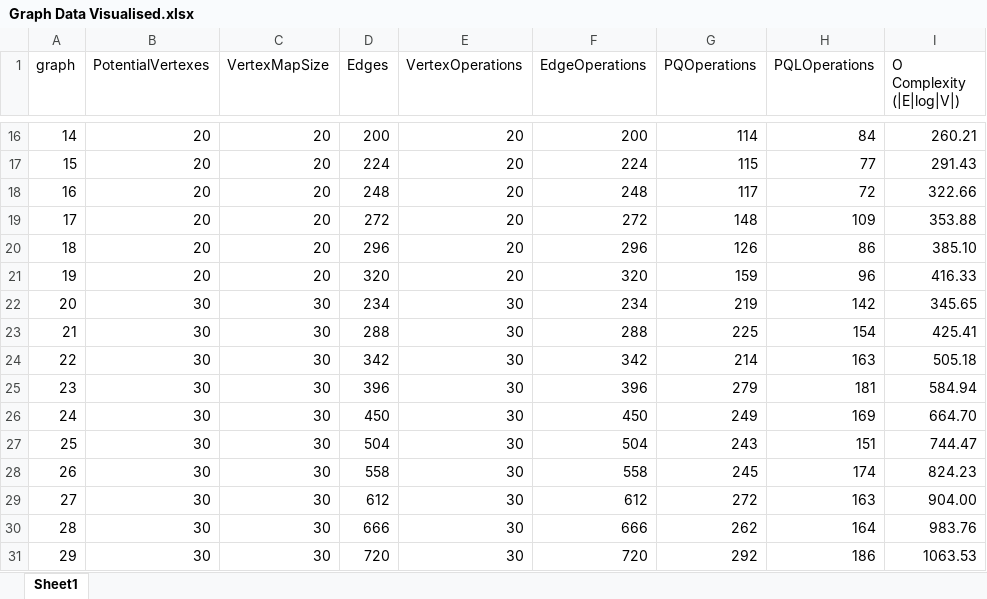
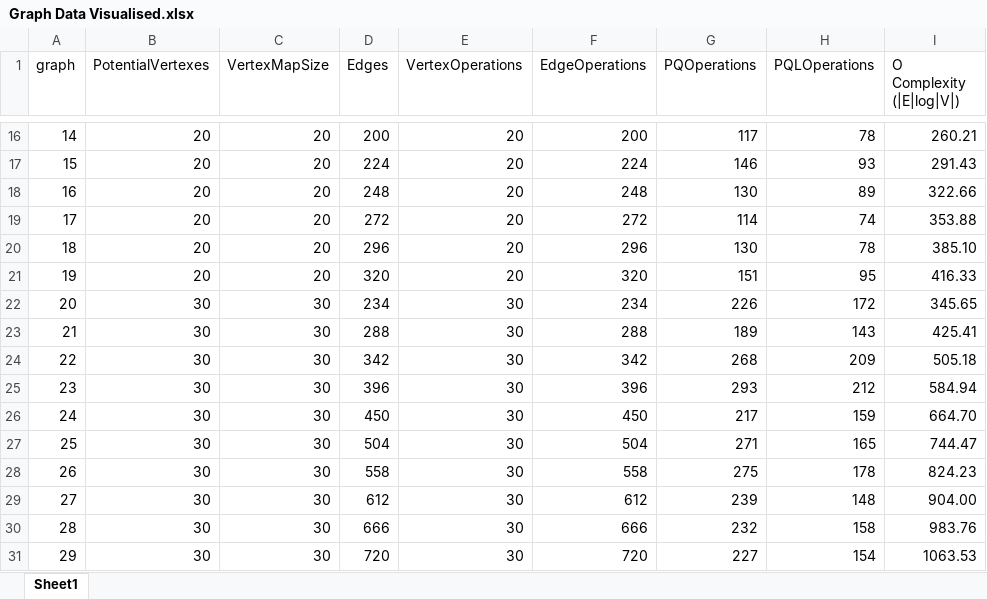
Before and after one commit to noahgonzy/CSC2001F_Dijkstra_Assignment, an Excel workbook: Graph Data Visualised.xlsx, sheet Sheet1, drawn as a sheet; only a part is shown, gaps mark what is left out; values as stored, in another font and other column widths than the file's, no borders; charts and pictures not drawn; the diff covers the shown part only; the diff names each change by its address in the sheet, - before the commit and + after, or states it on an @@ line.

```diff
--- a/Graph Data Visualised.xlsx (sheet Sheet1)
+++ b/Graph Data Visualised.xlsx (sheet Sheet1)
-G16 (PQOperations): 114
+G16 (PQOperations): 117
-H16 (PQLOperations): 84
+H16 (PQLOperations): 78
-G17 (PQOperations): 115
+G17 (PQOperations): 146
-H17 (PQLOperations): 77
+H17 (PQLOperations): 93
-G18 (PQOperations): 117
+G18 (PQOperations): 130
-H18 (PQLOperations): 72
+H18 (PQLOperations): 89
-G19 (PQOperations): 148
+G19 (PQOperations): 114
-H19 (PQLOperations): 109
+H19 (PQLOperations): 74
-G20 (PQOperations): 126
+G20 (PQOperations): 130
-H20 (PQLOperations): 86
+H20 (PQLOperations): 78
-G21 (PQOperations): 159
+G21 (PQOperations): 151
-H21 (PQLOperations): 96
+H21 (PQLOperations): 95
-G22 (PQOperations): 219
+G22 (PQOperations): 226
-H22 (PQLOperations): 142
+H22 (PQLOperations): 172
-G23 (PQOperations): 225
+G23 (PQOperations): 189
-H23 (PQLOperations): 154
+H23 (PQLOperations): 143
-G24 (PQOperations): 214
+G24 (PQOperations): 268
-H24 (PQLOperations): 163
+H24 (PQLOperations): 209
-G25 (PQOperations): 279
+G25 (PQOperations): 293
-H25 (PQLOperations): 181
+H25 (PQLOperations): 212
-G26 (PQOperations): 249
+G26 (PQOperations): 217
-H26 (PQLOperations): 169
+H26 (PQLOperations): 159
-G27 (PQOperations): 243
+G27 (PQOperations): 271
-H27 (PQLOperations): 151
+H27 (PQLOperations): 165
-G28 (PQOperations): 245
+G28 (PQOperations): 275
-H28 (PQLOperations): 174
+H28 (PQLOperations): 178
-G29 (PQOperations): 272
+G29 (PQOperations): 239
-H29 (PQLOperations): 163
+H29 (PQLOperations): 148
-G30 (PQOperations): 262
+G30 (PQOperations): 232
-H30 (PQLOperations): 164
+H30 (PQLOperations): 158
-G31 (PQOperations): 292
+G31 (PQOperations): 227
-H31 (PQLOperations): 186
+H31 (PQLOperations): 154
```
Also changed, not shown: 71 edited cells elsewhere in this sheet, charts or pictures, 52 other files.
